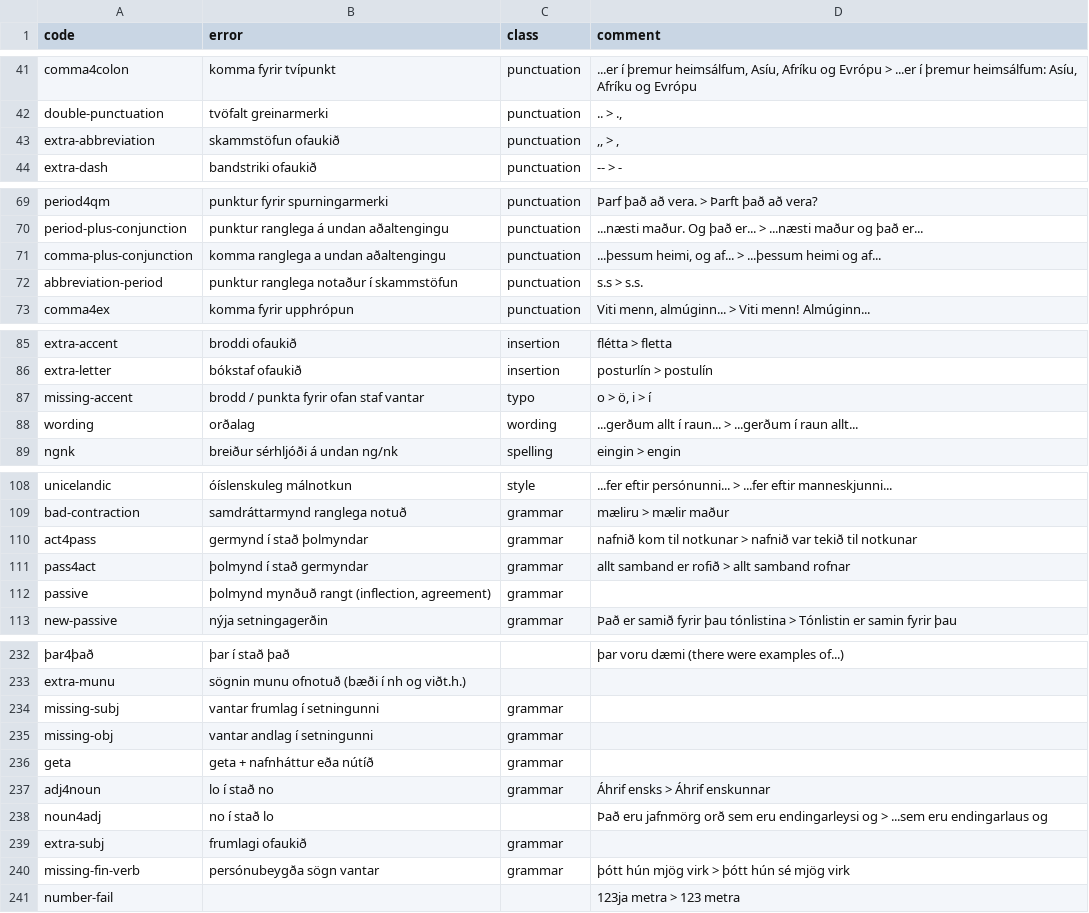
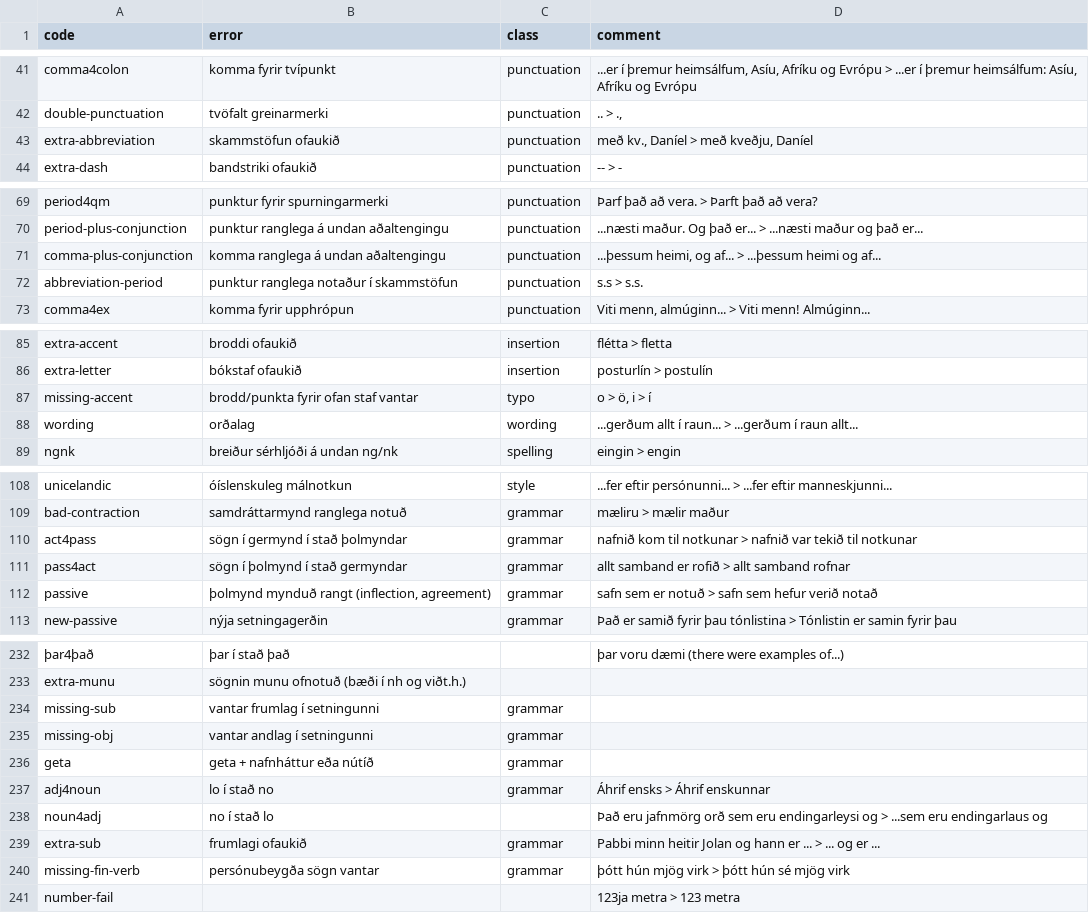
Before and after one commit to antonkarl/iceErrorCorpusSpecialized, a TSV file: errorCodesL2.tsv, drawn as a sheet; only a part is shown, gaps mark what is left out; the diff covers the shown part only; the diff names each change by its address in the sheet, - before the commit and + after, or states it on an @@ line.

Commit message:
Add files via upload

```diff
--- a/errorCodesL2.tsv
+++ b/errorCodesL2.tsv
-D43 (comment): ,, > ,
+D43 (comment): með kv., Daníel > með kveðju, Daníel
-B71 (error): komma ranglega a undan aðaltengingu
+B71 (error): komma ranglega á undan aðaltengingu
-B87 (error): brodd / punkta fyrir ofan staf vantar
+B87 (error): brodd/punkta fyrir ofan staf vantar
-B110 (error): germynd í stað þolmyndar
+B110 (error): sögn í germynd í stað þolmyndar
-B111 (error): þolmynd í stað germyndar
+B111 (error): sögn í þolmynd í stað germyndar
-B112 (error): þolmynd mynðuð rangt (inflection, agreement)
+B112 (error): þolmynd mynduð rangt (inflection, agreement)
-D112 (comment): (empty)
+D112 (comment): safn sem er notuð > safn sem hefur verið notað
-A234 (code): missing-subj
+A234 (code): missing-sub
-A239 (code): extra-subj
+A239 (code): extra-sub
-D239 (comment): (empty)
+D239 (comment): Pabbi minn heitir Jolan og hann er ... > ... og er ...
```
Also changed, not shown: 2 edited cells elsewhere in this file.
